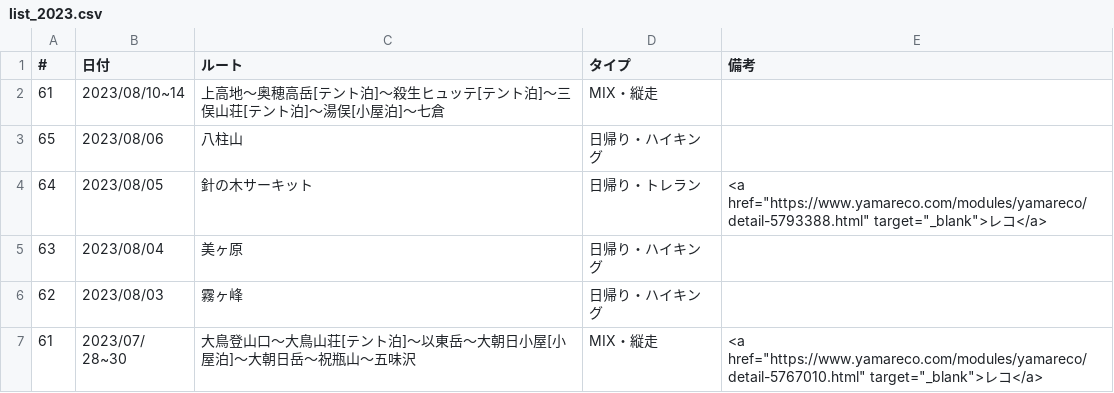
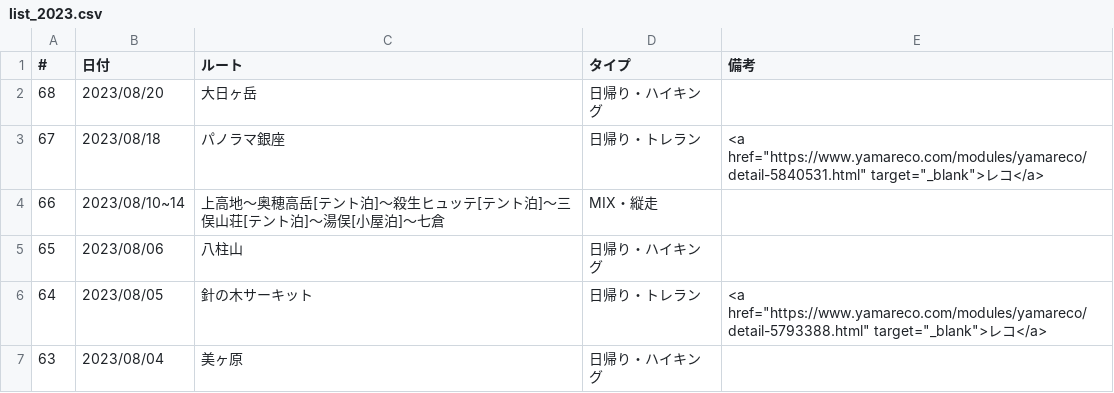
Before and after one commit to onlyzs89/onlyzs89.github.io, a CSV file: mountains/assets/data/list_2023.csv, drawn as a sheet; only a part is shown; the shorter side is filled out with more unchanged rows.

Commit message:
add

```diff
--- a/mountains/assets/data/list_2023.csv
+++ b/mountains/assets/data/list_2023.csv
@@ -1,3 +1,5 @@
 #,日付,ルート,タイプ,備考
-61,2023/08/10~14,上高地～奥穂高岳[テント泊]～殺生ヒュッテ[テント泊]～三俣山荘[テント泊]～湯俣[小屋泊]～七倉,MIX・縦走,
+68,2023/08/20,大日ヶ岳,日帰り・ハイキング,
+67,2023/08/18,パノラマ銀座,日帰り・トレラン,<a href="https://www.yamareco.com/modules/yamareco/detail-5840531.html" target="_blank">レコ</a>
+66,2023/08/10~14,上高地～奥穂高岳[テント泊]～殺生ヒュッテ[テント泊]～三俣山荘[テント泊]～湯俣[小屋泊]～七倉,MIX・縦走,
 65,2023/08/06,八柱山,日帰り・ハイキング,
```
